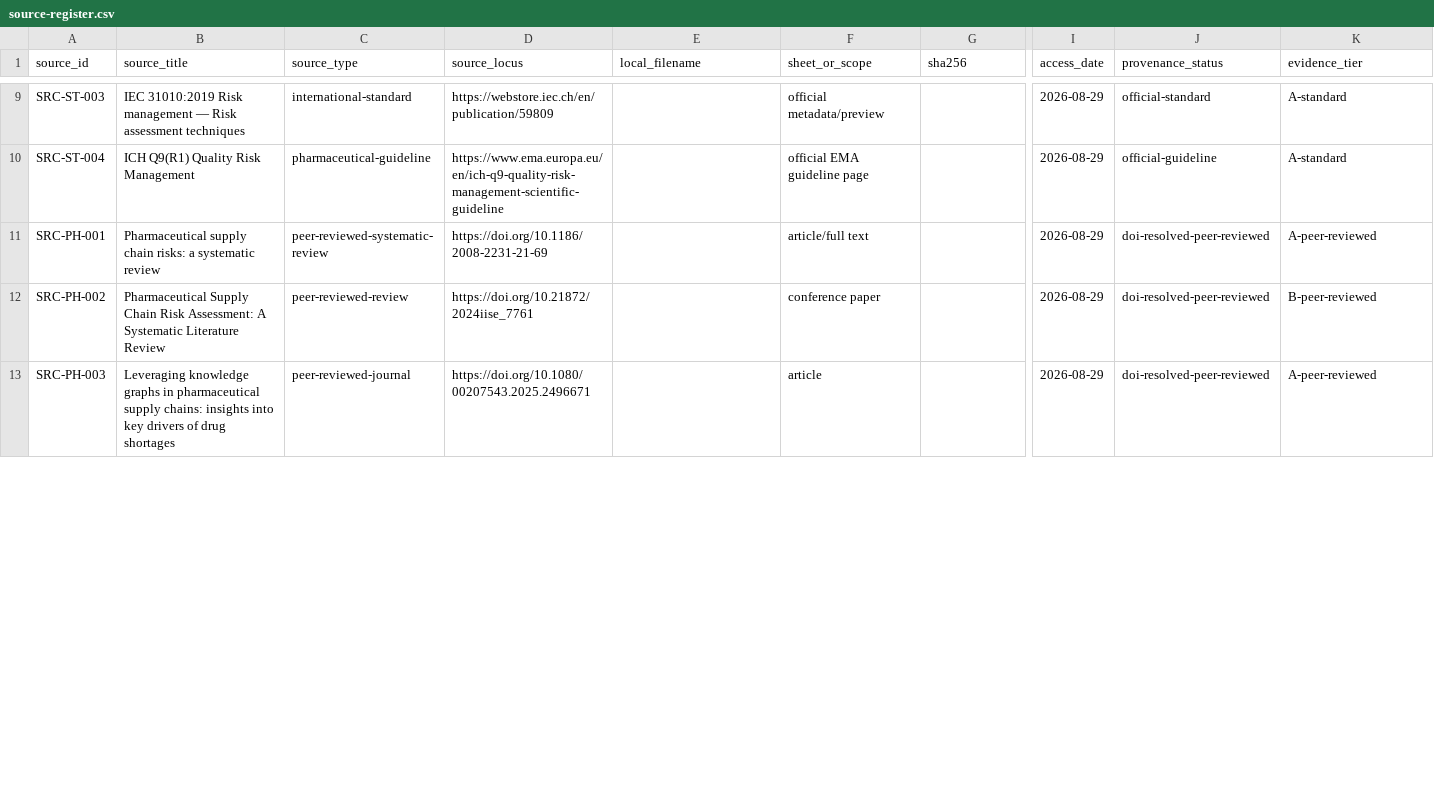
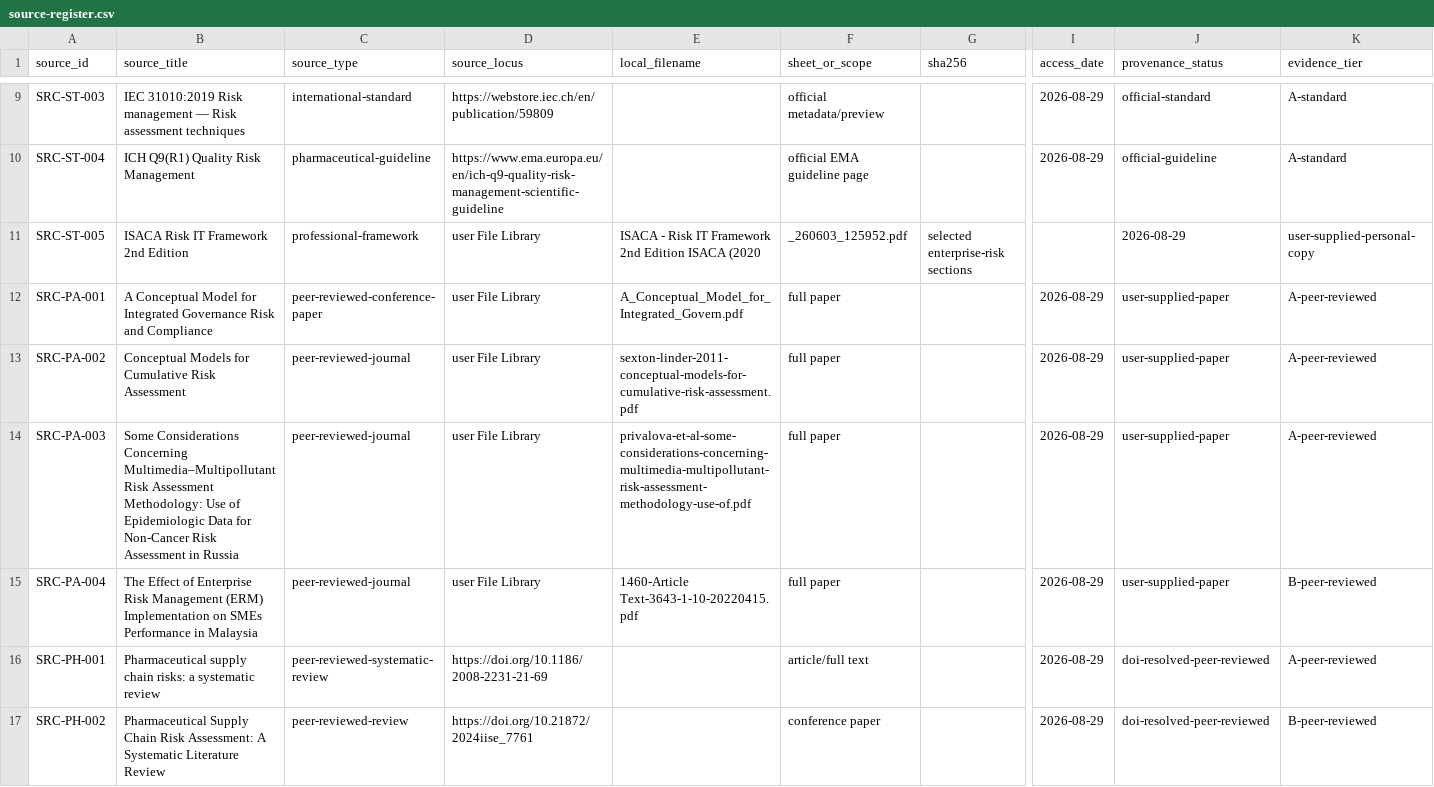
Before and after one commit to ArazSaieArasi3/SemRisk, a CSV file: conceptualization/source-mining/source-register.csv, drawn as a sheet; only a part is shown, gaps mark what is left out; the shorter side is filled out with more unchanged rows; rows hold the shown columns only; the diff covers the shown part only; the diff names each change by its address in the sheet, - before the commit and + after, or states it on an @@ line.

Commit message:
register uploaded risk papers and ISACA framework as governed W1 evidence

```diff
--- a/conceptualization/source-mining/source-register.csv
+++ b/conceptualization/source-mining/source-register.csv
+row 11: SRC-ST-005 | ISACA Risk IT Framework 2nd Edition | professional-framework | user File Library | ISACA - Risk IT Framework 2nd Edition ISACA (2020 | _260603_125952.pdf | selected enterprise-risk sections |  | 2026-08-29 | user-supplied-personal-copy
+row 12: SRC-PA-001 | A Conceptual Model for Integrated Governance Risk and Compliance | peer-reviewed-conference-paper | user File Library | A_Conceptual_Model_for_Integrated_Govern.pdf | full paper |  | 2026-08-29 | user-supplied-paper | A-peer-reviewed
+row 13: SRC-PA-002 | Conceptual Models for Cumulative Risk Assessment | peer-reviewed-journal | user File Library | sexton-linder-2011-conceptual-models-for-cumulative-risk-assessment.pdf | full paper |  | 2026-08-29 | user-supplied-paper | A-peer-reviewed
+row 14: SRC-PA-003 | Some Considerations Concerning Multimedia–Multipollutant Risk Assessment Methodology: Use of Epidemiologic Data for Non-Cancer Risk Assessment in Russia | peer-reviewed-journal | user File Library | privalova-et-al-some-considerations-concerning-multimedia-multipollutant-risk-assessment-methodology-use-of.pdf | full paper |  | 2026-08-29 | user-supplied-paper | A-peer-reviewed
+row 15: SRC-PA-004 | The Effect of Enterprise Risk Management (ERM) Implementation on SMEs Performance in Malaysia | peer-reviewed-journal | user File Library | 1460-Article Text-3643-1-10-20220415.pdf | full paper |  | 2026-08-29 | user-supplied-paper | B-peer-reviewed
```
Also changed, not shown: 4 edited cells elsewhere in this file.
